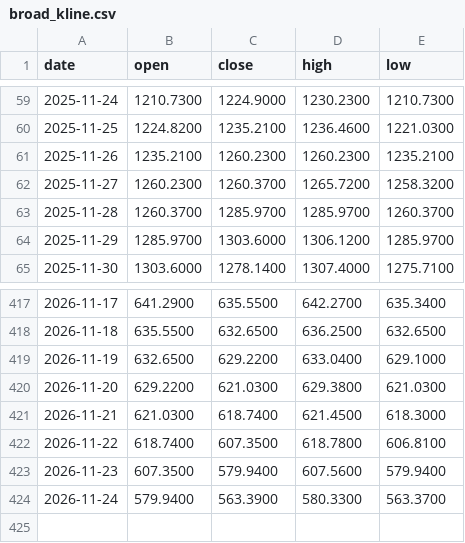
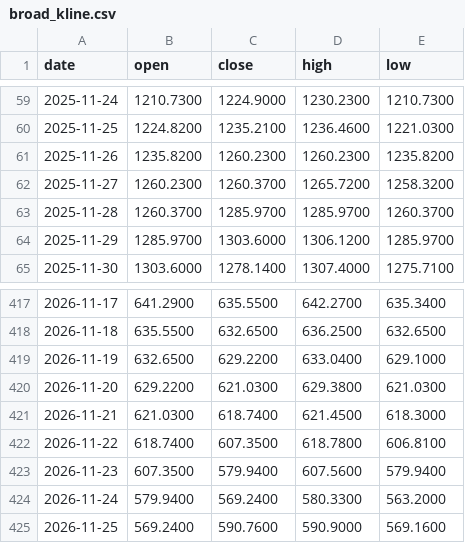
Before and after one commit to Bowen389/fable-ML, a CSV file: data/broad_kline.csv, drawn as a sheet; only a part is shown, gaps mark what is left out.

```diff
--- a/data/broad_kline.csv
+++ b/data/broad_kline.csv
@@ -60,3 +60,3 @@ date,open,close,high,low
 2025-11-25,1224.8200,1235.2100,1236.4600,1221.0300
-2025-11-26,1235.2100,1260.2300,1260.2300,1235.2100
+2025-11-26,1235.8200,1260.2300,1260.2300,1235.8200
 2025-11-27,1260.2300,1260.3700,1265.7200,1258.3200
@@ -423,2 +423,3 @@ date,open,close,high,low
 2026-11-23,607.3500,579.9400,607.5600,579.9400
-2026-11-24,579.9400,563.3900,580.3300,563.3700
+2026-11-24,579.9400,569.2400,580.3300,563.2000
+2026-11-25,569.2400,590.7600,590.9000,569.1600
```
Also changed, not shown: 5 other files.
